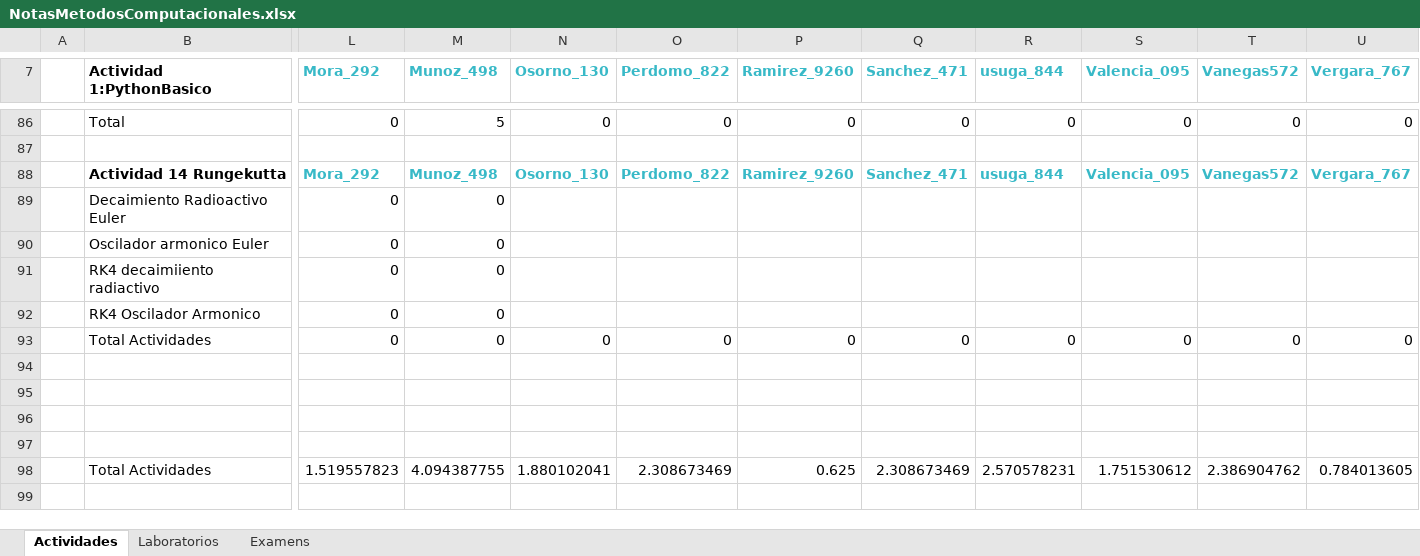
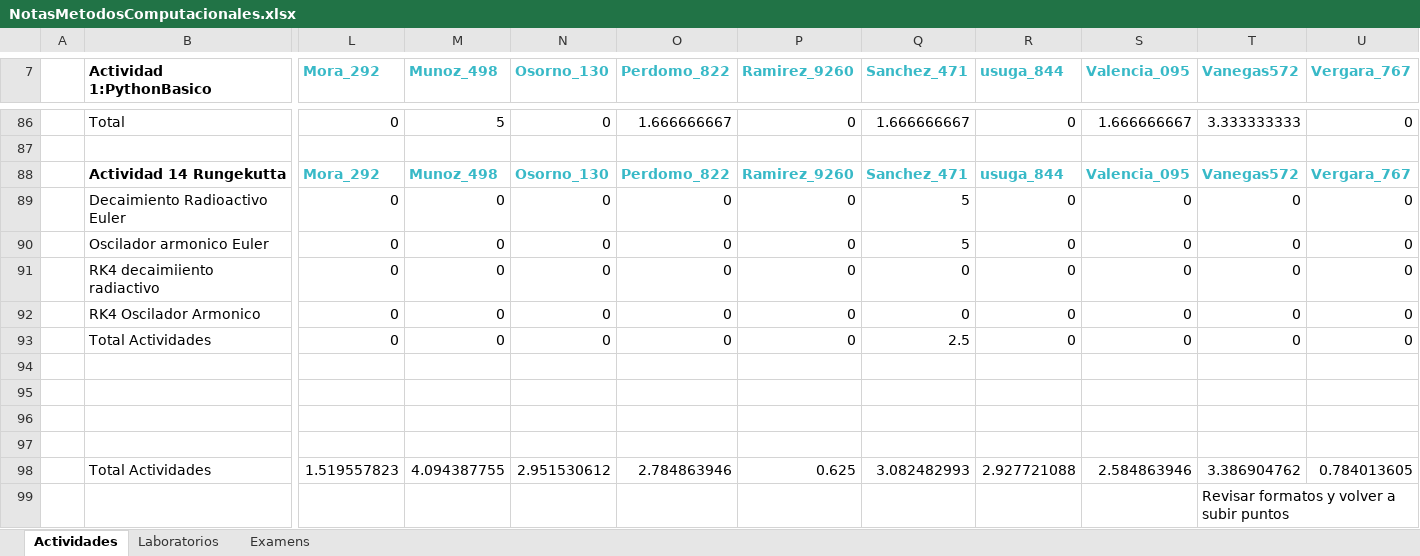
Before and after one commit to hernansalinas/CursoMetodosComputacionales, an Excel workbook: NotasMetodosComputacionales.xlsx, sheet Actividades, drawn as a sheet; only a part is shown, gaps mark what is left out; values as stored, in another font and other column widths than the file's, no borders; rows hold the shown columns only; the diff covers the shown part only; the diff names each change by its address in the sheet, - before the commit and + after, or states it on an @@ line.

```diff
--- a/NotasMetodosComputacionales.xlsx (sheet Actividades)
+++ b/NotasMetodosComputacionales.xlsx (sheet Actividades)
-O86 (Perdomo_822): 0
+O86 (Perdomo_822): 1.666666667
-Q86 (Sanchez_471): 0
+Q86 (Sanchez_471): 1.666666667
-S86 (Valencia_095): 0
+S86 (Valencia_095): 1.666666667
-T86 (Vanegas572): 0
+T86 (Vanegas572): 3.333333333
-N89:N92 (Osorno_130): (empty)
+N89:N92 (Osorno_130): 0
-O89:O92 (Perdomo_822): (empty)
+O89:O92 (Perdomo_822): 0
-P89:P92 (Ramirez_9260): (empty)
+P89:P92 (Ramirez_9260): 0
-Q89:Q90 (Sanchez_471): (empty)
+Q89:Q90 (Sanchez_471): 5
-R89:R92 (usuga_844): (empty)
+R89:R92 (usuga_844): 0
-S89:S92 (Valencia_095): (empty)
+S89:S92 (Valencia_095): 0
-T89:T92 (Vanegas572): (empty)
+T89:T92 (Vanegas572): 0
-U89:U92 (Vergara_767): (empty)
+U89:U92 (Vergara_767): 0
-Q91:Q92 (Sanchez_471): (empty)
+Q91:Q92 (Sanchez_471): 0
-Q93 (Sanchez_471): 0
+Q93 (Sanchez_471): 2.5
-N98 (Osorno_130): 1.880102041
+N98 (Osorno_130): 2.951530612
-O98 (Perdomo_822): 2.308673469
+O98 (Perdomo_822): 2.784863946
-Q98 (Sanchez_471): 2.308673469
+Q98 (Sanchez_471): 3.082482993
-R98 (usuga_844): 2.570578231
+R98 (usuga_844): 2.927721088
-S98 (Valencia_095): 1.751530612
+S98 (Valencia_095): 2.584863946
-T98 (Vanegas572): 2.386904762
+T98 (Vanegas572): 3.386904762
+row 99:  |  |  |  |  |  |  |  |  |  | Revisar formatos y volver a subir puntos
```
Also changed, not shown: 106 edited cells elsewhere in this sheet, formulas that keep their value.
